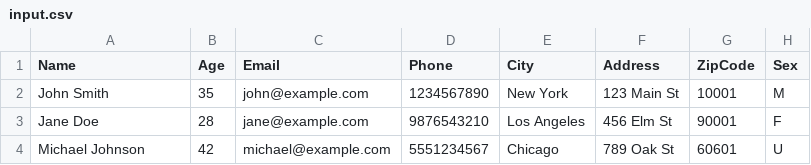
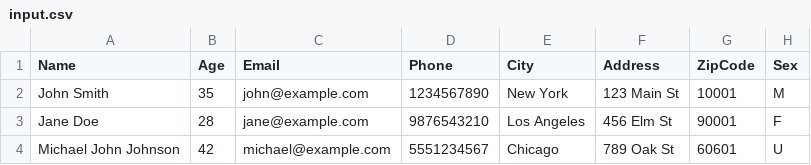
Before and after one commit to ongbt/ETL, a CSV file: input.csv, drawn as a sheet.

```diff
--- a/input.csv
+++ b/input.csv
@@ -3,2 +3,2 @@ John Smith,35,john@example.com,1234567890,New York,123 Main St,10001,M
 Jane Doe,28,jane@example.com,9876543210,Los Angeles,456 Elm St,90001,F
-Michael Johnson,42,michael@example.com,5551234567,Chicago,789 Oak St,60601,U
+Michael John Johnson,42,michael@example.com,5551234567,Chicago,789 Oak St,60601,U
```
Also changed, not shown: output.csv, 2 other files.
